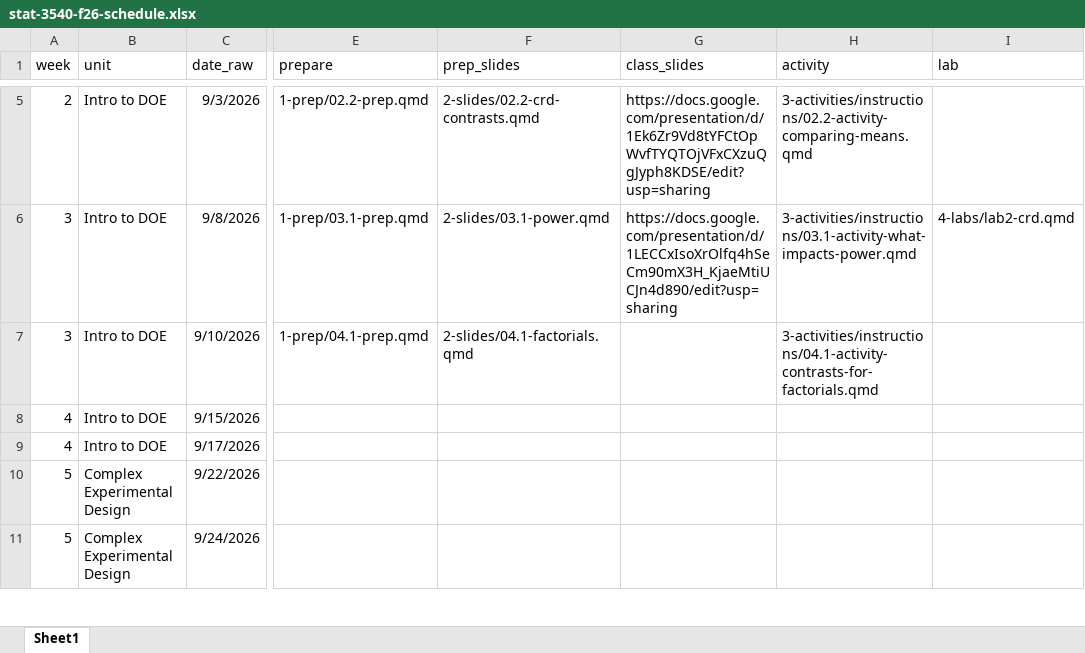
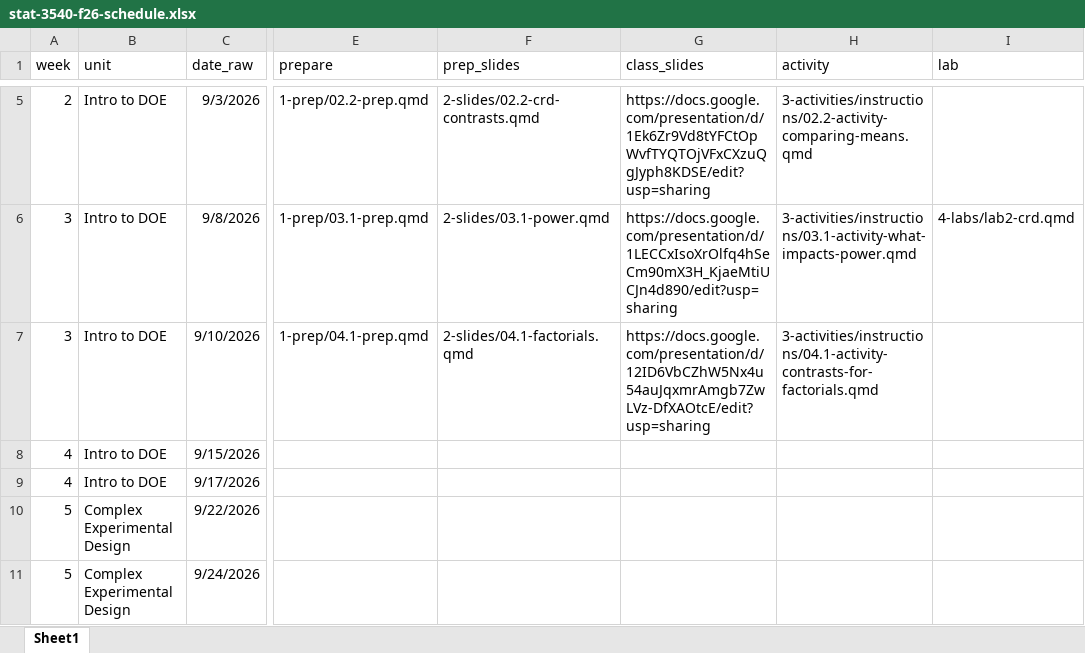
Before and after one commit to manncz/stat-3540-calpoly, an Excel workbook: stat-3540-f26-schedule.xlsx, sheet Sheet1, drawn as a sheet; only a part is shown, gaps mark what is left out; values as stored, in another font and other column widths than the file's, no borders; the diff names each change by its address in the sheet, - before the commit and + after, or states it on an @@ line.

```diff
--- a/stat-3540-f26-schedule.xlsx (sheet Sheet1)
+++ b/stat-3540-f26-schedule.xlsx (sheet Sheet1)
-G7 (class_slides): (empty)
+G7 (class_slides): https://docs.google.com/presentation/d/12ID6VbCZhW5Nx4u54auJqxmrAmgb7ZwLVz-DfXAOtcE/edit?usp=sharing
```
Also changed, not shown: 19 other files.
